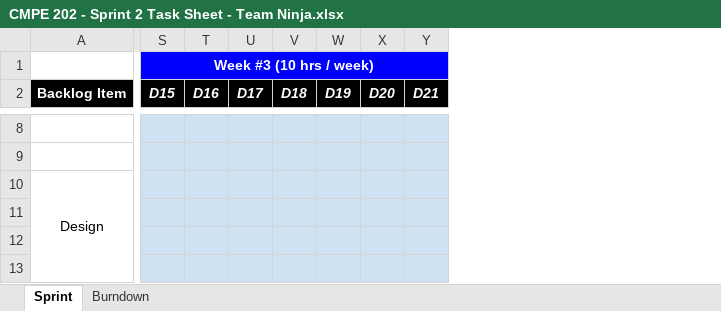
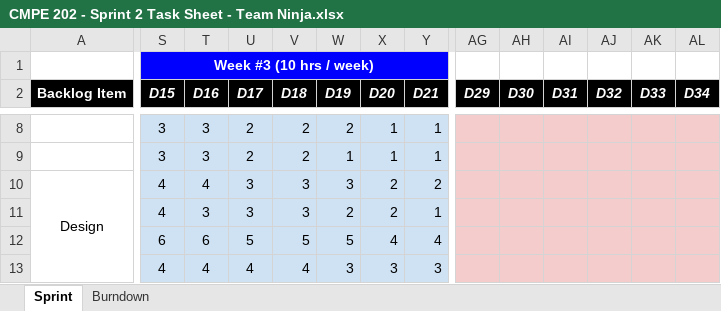
Before and after one commit to nguyensjsu/sp18-202-ninja, an Excel workbook: CMPE 202 - Sprint 2 Task Sheet - Team Ninja.xlsx, sheet Sprint, drawn as a sheet; only a part is shown, gaps mark what is left out; values as stored, in another font and other column widths than the file's, no borders; the diff covers the shown part only; the diff names each change by its address in the sheet, - before the commit and + after, or states it on an @@ line.

Commit message:
Updated Sprint 3 Task SHeet

```diff
--- a/CMPE 202 - Sprint 2 Task Sheet - Team Ninja.xlsx (sheet Sprint)
+++ b/CMPE 202 - Sprint 2 Task Sheet - Team Ninja.xlsx (sheet Sprint)
+column AG (D29), empty
+column AH (D30), empty
+column AI (D31), empty
+column AJ (D32), empty
+column AK (D33), empty
+column AL (D34), empty
-S8:S9 (D15): (empty)
+S8:S9 (D15): 3
-T8:T9 (D16): (empty)
+T8:T9 (D16): 3
-U8:U9 (D17): (empty)
+U8:U9 (D17): 2
-V8:V9 (D18): (empty)
+V8:V9 (D18): 2
-W8 (D19): (empty)
+W8 (D19): 2
-X8:X9 (D20): (empty)
+X8:X9 (D20): 1
-Y8:Y9 (D21): (empty)
+Y8:Y9 (D21): 1
-W9 (D19): (empty)
+W9 (D19): 1
-S10:S11 (D15): (empty)
+S10:S11 (D15): 4
-T10 (D16): (empty)
+T10 (D16): 4
-U10:U11 (D17): (empty)
+U10:U11 (D17): 3
-V10:V11 (D18): (empty)
+V10:V11 (D18): 3
-W10 (D19): (empty)
+W10 (D19): 3
-X10:X11 (D20): (empty)
+X10:X11 (D20): 2
-Y10 (D21): (empty)
+Y10 (D21): 2
-T11 (D16): (empty)
+T11 (D16): 3
-W11 (D19): (empty)
+W11 (D19): 2
-Y11 (D21): (empty)
+Y11 (D21): 1
-S12 (D15): (empty)
+S12 (D15): 6
-T12 (D16): (empty)
+T12 (D16): 6
-U12 (D17): (empty)
+U12 (D17): 5
-V12 (D18): (empty)
+V12 (D18): 5
-W12 (D19): (empty)
+W12 (D19): 5
-X12 (D20): (empty)
+X12 (D20): 4
-Y12 (D21): (empty)
+Y12 (D21): 4
-S13 (D15): (empty)
+S13 (D15): 4
-T13 (D16): (empty)
+T13 (D16): 4
-U13 (D17): (empty)
+U13 (D17): 4
-V13 (D18): (empty)
+V13 (D18): 4
-W13 (D19): (empty)
+W13 (D19): 3
-X13 (D20): (empty)
+X13 (D20): 3
-Y13 (D21): (empty)
+Y13 (D21): 3
```
Also changed, not shown: 99 edited cells elsewhere in this sheet, charts or pictures, 2 other files.
